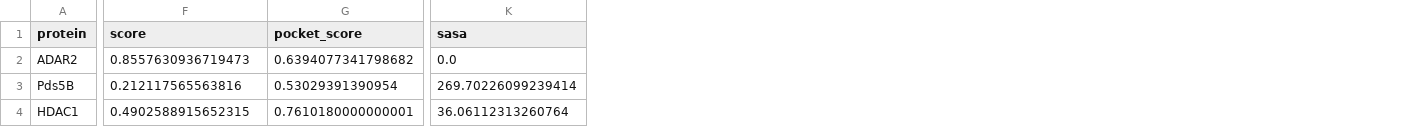
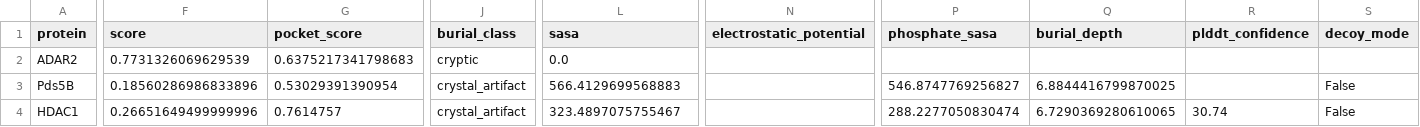
Before and after one commit to Tommaso-R-Marena/cryptic-ip-binding-sites, a CSV file: results/publication/validation/positive_controls.csv, drawn as a sheet; only a part is shown, gaps mark what is left out; addresses are those after the commit; the diff covers the shown part only; the diff names each change by its address in the sheet, - before the commit and + after, or states it on an @@ line.

```diff
--- a/results/publication/validation/positive_controls.csv
+++ b/results/publication/validation/positive_controls.csv
+column J (burial_class), rows 2-4: cryptic | crystal_artifact | crystal_artifact
+column N (electrostatic_potential), empty
+column P (phosphate_sasa), rows 3-4: 546.8747769256827 | 288.2277050830474
+column Q (burial_depth), rows 3-4: 6.8844416799870025 | 6.7290369280610065
+column R (plddt_confidence), row 4: 30.74
+column S (decoy_mode), rows 3-4: False | False
-F2 (score): 0.8557630936719473
+F2 (score): 0.7731326069629539
-G2 (pocket_score): 0.6394077341798682
+G2 (pocket_score): 0.6375217341798683
-F3 (score): 0.212117565563816
+F3 (score): 0.18560286986833896
-L3 (sasa): 269.70226099239414
+L3 (sasa): 566.4129699568883
-F4 (score): 0.4902588915652315
+F4 (score): 0.26651649499999996
-G4 (pocket_score): 0.7610180000000001
+G4 (pocket_score): 0.7614757
-L4 (sasa): 36.06112313260764
+L4 (sasa): 323.4897075755467
```
Also changed, not shown: 2 edited cells elsewhere in this file, results/publication/gallery/gallery_inputs.csv, results/publication/validation/control_benchmark.csv, 21 other files.
